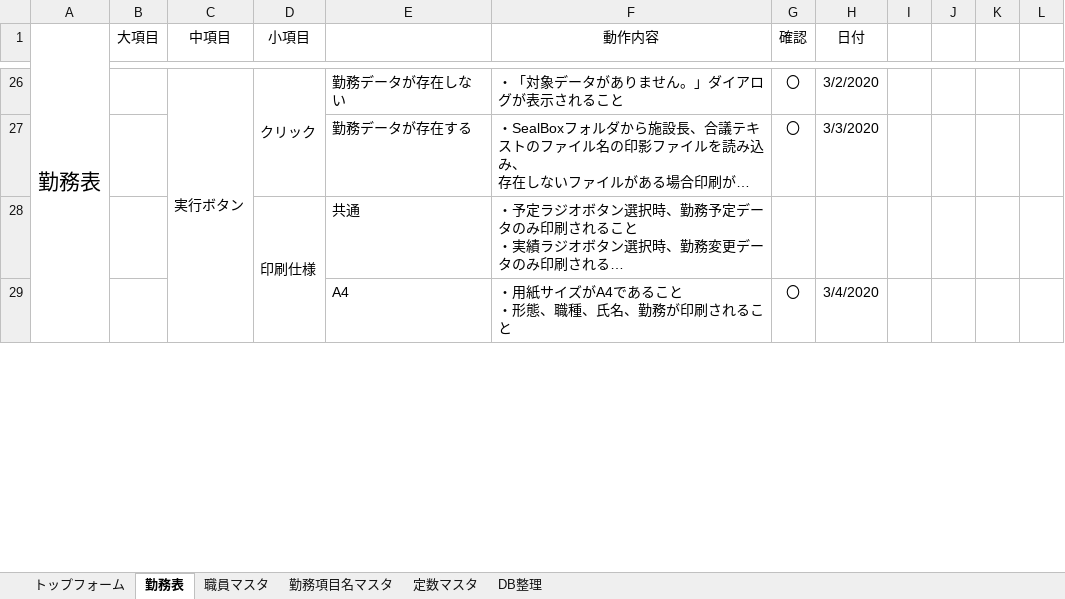
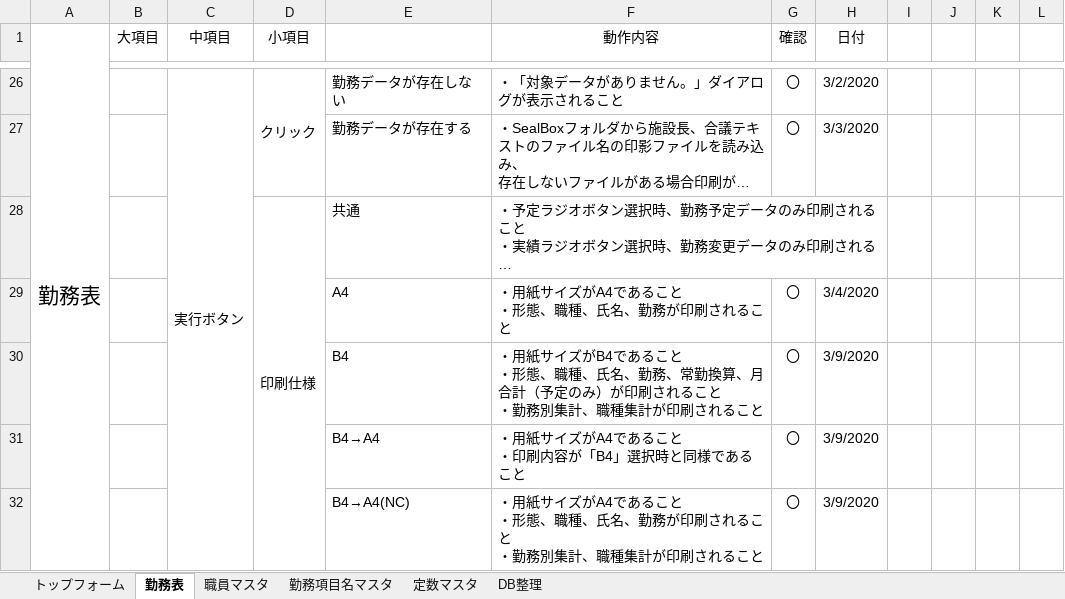
Before and after one commit to hjnb/Symphony_Diary, an Excel workbook: Symphony_Diary/テスト/テスト結果表.xlsx, sheet 勤務表, drawn as a sheet; only a part is shown, gaps mark what is left out; long unchanged cells end in …; values as stored, in another font and other column widths than the file's, no borders; removed rows and columns are numbered as before the commit, all else as after; ↵ is a line break in a cell; the diff covers the shown part only; the diff names each change by its address in the sheet, - before the commit and + after, or states it on an @@ line.

```diff
--- a/Symphony_Diary/テスト/テスト結果表.xlsx (sheet 勤務表)
+++ b/Symphony_Diary/テスト/テスト結果表.xlsx (sheet 勤務表)
-D28:D32 merged
+D28:D32 merged
+F28:H28 merged
+row 30:  |  |  |  | B4 | ・用紙サイズがB4であること ↵ ・形態、職種、氏名、勤務、常勤換算、月合計（予定のみ）が印刷されること ↵ ・勤務別集計、職種集計が印刷されること | 〇 | 3/9/2020
+row 31:  |  |  |  | B4→A4 | ・用紙サイズがA4であること ↵ ・印刷内容が「B4」選択時と同様であること | 〇 | 3/9/2020
+row 32:  |  |  |  | B4→A4(NC) | ・用紙サイズがA4であること ↵ ・形態、職種、氏名、勤務が印刷されること ↵ ・勤務別集計、職種集計が印刷されること | 〇 | 3/9/2020
```
Also changed, not shown: 3 added rows, 1 removed row, 5 edited cells, cell formats and merged cells elsewhere in this sheet, 2 other files.
